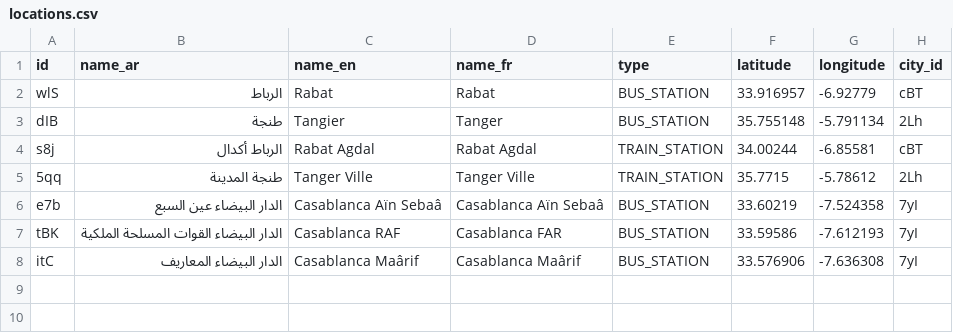
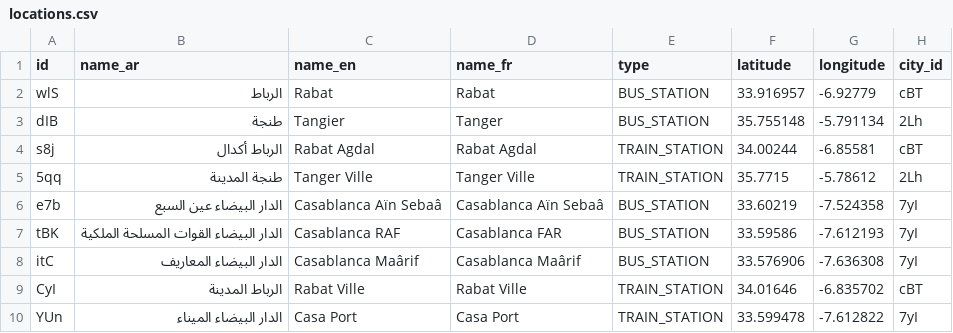
Before and after one commit to dy3l/rCVbzCAF47l, a CSV file: data/locations.csv, drawn as a sheet; the diff names each change by its address in the sheet, - before the commit and + after, or states it on an @@ line.

```diff
--- a/data/locations.csv
+++ b/data/locations.csv
+row 9: CyI | الرباط المدينة | Rabat Ville | Rabat Ville | TRAIN_STATION | 34.01646 | -6.835702 | cBT
+row 10: YUn | الدار البيضاء الميناء | Casa Port | Casa Port | TRAIN_STATION | 33.599478 | -7.612822 | 7yI
```
Also changed, not shown: data/trips.csv.
